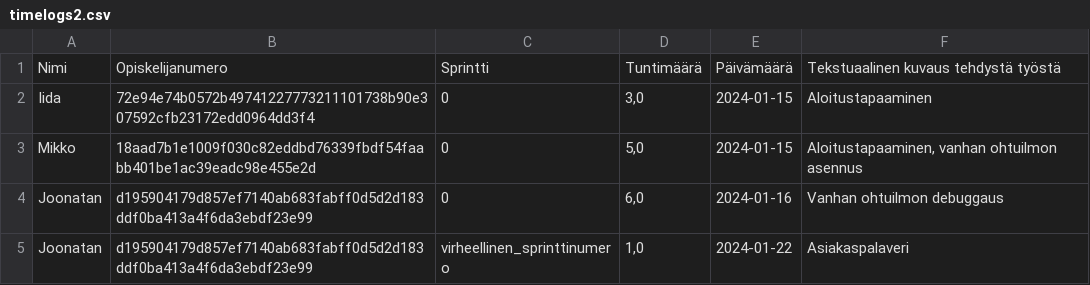
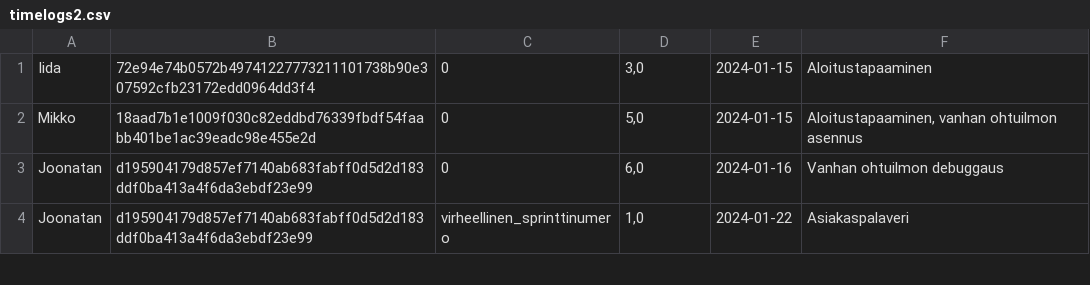
Before and after one commit to Ohtuilmo/importscript, a CSV file: data/timelogs_data/timelogs2.csv, drawn as a sheet; only a part is shown.

```diff
--- a/data/timelogs_data/timelogs2.csv
+++ b/data/timelogs_data/timelogs2.csv
@@ -1,2 +1 @@
-Nimi;Opiskelijanumero;Sprintti;Tuntimäärä;Päivämäärä;Tekstuaalinen kuvaus tehdystä työstä
 Iida;72e94e74b0572b49741227773211101738b90e307592cfb23172edd0964dd3f4;0;3,0;2024-01-15;Aloitustapaaminen
```
Also changed, not shown: data/sprint_data/sprints_FluxxCchat.csv, data/sprint_data/sprints_ohtuprojekti-ilmo.csv, 5 other files.
